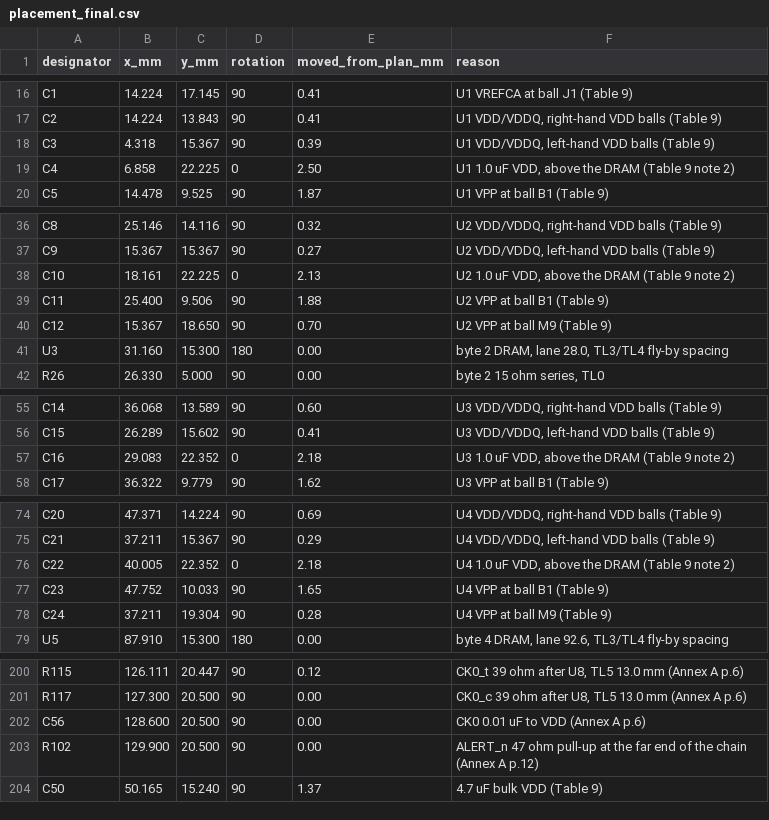
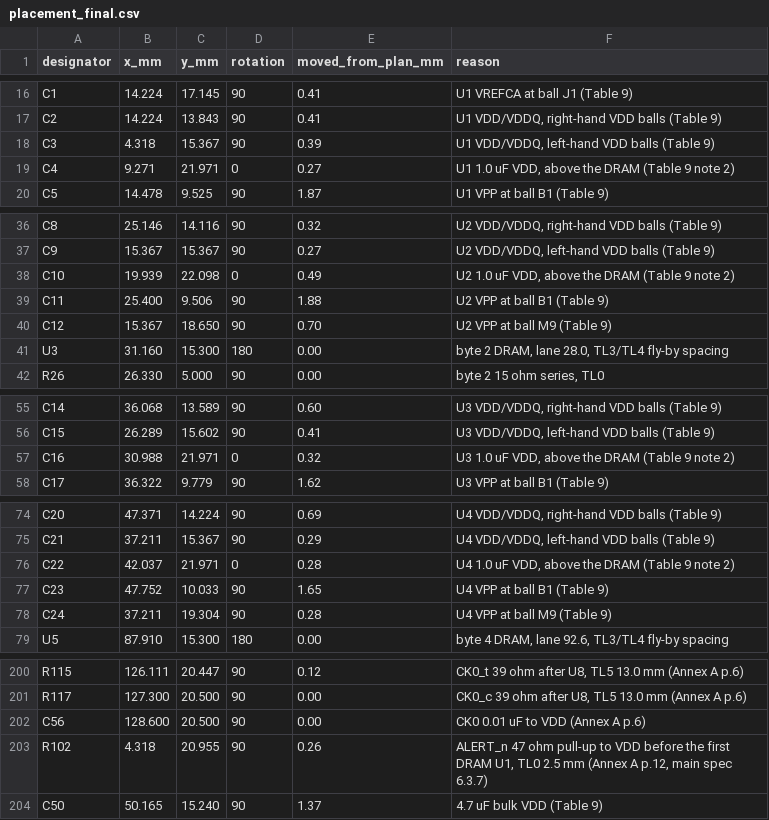
Before and after one commit to ADuetrohit/DDR4-UDIMM, a CSV file: hardware/placement_final.csv, drawn as a sheet; only a part is shown, gaps mark what is left out.

Commit message:
R102 beside U1; power via to JEDEC 0.45/0.25 mm; re-record final placement
- ALERT_n pull-up R102 now before the first DRAM (4.32, 20.96)
- RoutingVias_POWER 0.40/0.45/0.45 mm, hole 0.25 (Table 14 large via)
- placement_final.csv re-exported; placement, rules and stackup PASS

```diff
--- a/hardware/placement_final.csv
+++ b/hardware/placement_final.csv
@@ -18,3 +18,3 @@ C2,14.224,13.843,90,0.41,"U1 VDD/VDDQ, right-hand VDD balls (Table 9)"
 C3,4.318,15.367,90,0.39,"U1 VDD/VDDQ, left-hand VDD balls (Table 9)"
-C4,6.858,22.225,0,2.50,"U1 1.0 uF VDD, above the DRAM (Table 9 note 2)"
+C4,9.271,21.971,0,0.27,"U1 1.0 uF VDD, above the DRAM (Table 9 note 2)"
 C5,14.478,9.525,90,1.87,U1 VPP at ball B1 (Table 9)
@@ -37,3 +37,3 @@ C8,25.146,14.116,90,0.32,"U2 VDD/VDDQ, right-hand VDD balls (Table 9)"
 C9,15.367,15.367,90,0.27,"U2 VDD/VDDQ, left-hand VDD balls (Table 9)"
-C10,18.161,22.225,0,2.13,"U2 1.0 uF VDD, above the DRAM (Table 9 note 2)"
+C10,19.939,22.098,0,0.49,"U2 1.0 uF VDD, above the DRAM (Table 9 note 2)"
 C11,25.400,9.506,90,1.88,U2 VPP at ball B1 (Table 9)
@@ -56,3 +56,3 @@ C14,36.068,13.589,90,0.60,"U3 VDD/VDDQ, right-hand VDD balls (Table 9)"
 C15,26.289,15.602,90,0.41,"U3 VDD/VDDQ, left-hand VDD balls (Table 9)"
-C16,29.083,22.352,0,2.18,"U3 1.0 uF VDD, above the DRAM (Table 9 note 2)"
+C16,30.988,21.971,0,0.32,"U3 1.0 uF VDD, above the DRAM (Table 9 note 2)"
 C17,36.322,9.779,90,1.62,U3 VPP at ball B1 (Table 9)
@@ -75,3 +75,3 @@ C20,47.371,14.224,90,0.69,"U4 VDD/VDDQ, right-hand VDD balls (Table 9)"
 C21,37.211,15.367,90,0.29,"U4 VDD/VDDQ, left-hand VDD balls (Table 9)"
-C22,40.005,22.352,0,2.18,"U4 1.0 uF VDD, above the DRAM (Table 9 note 2)"
+C22,42.037,21.971,0,0.28,"U4 1.0 uF VDD, above the DRAM (Table 9 note 2)"
 C23,47.752,10.033,90,1.65,U4 VPP at ball B1 (Table 9)
@@ -202,3 +202,3 @@ R117,127.300,20.500,90,0.00,"CK0_c 39 ohm after U8, TL5 13.0 mm (Annex A p.6)"
 C56,128.600,20.500,90,0.00,CK0 0.01 uF to VDD (Annex A p.6)
-R102,129.900,20.500,90,0.00,ALERT_n 47 ohm pull-up at the far end of the chain (Annex A p.12)
+R102,4.318,20.955,90,0.26,"ALERT_n 47 ohm pull-up to VDD before the first DRAM U1, TL0 2.5 mm (Annex A p.12, main spec 6.3.7)"
 C50,50.165,15.240,90,1.37,4.7 uF bulk VDD (Table 9)
```
Also changed, not shown: 4 other files.
